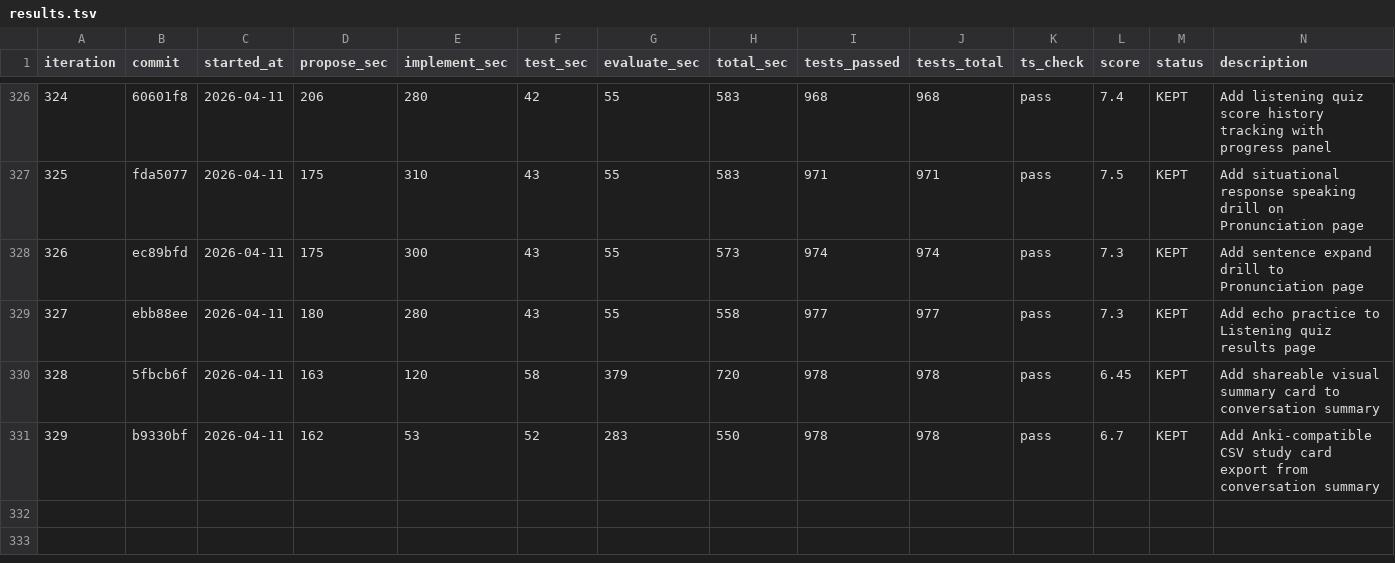
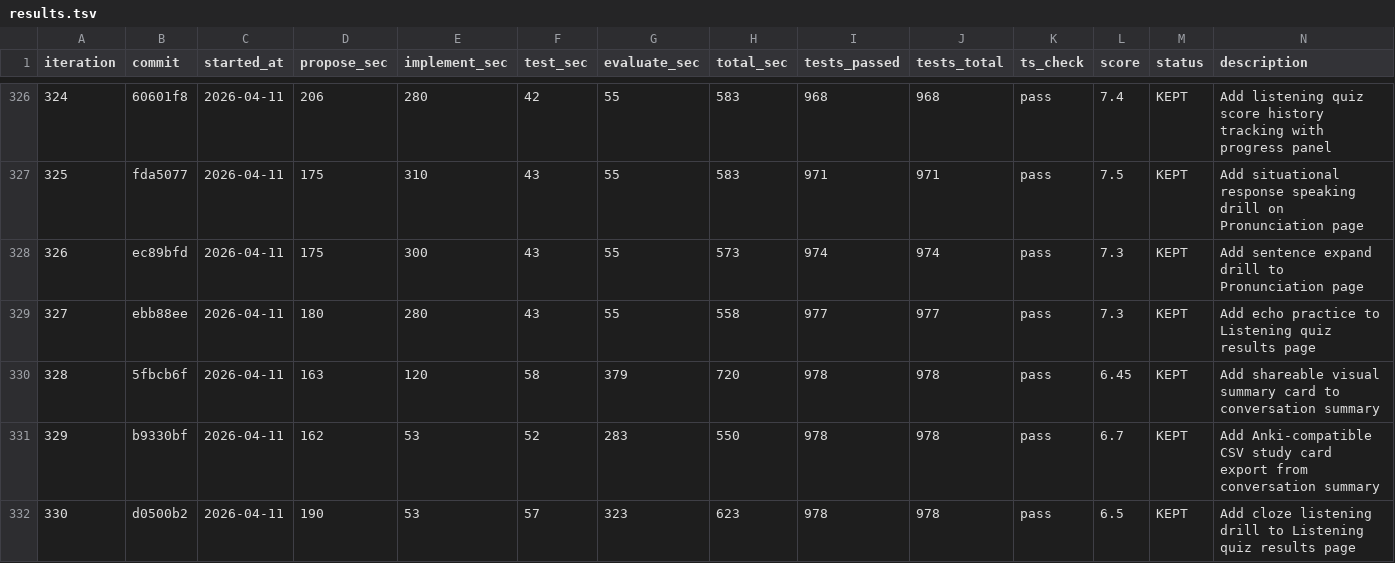
Before and after one commit to shitada/english-app, a TSV file: autoresearch/results.tsv, drawn as a sheet; only a part is shown, gaps mark what is left out; the diff names each change by its address in the sheet, - before the commit and + after, or states it on an @@ line.

Commit message:
autoresearch #331: Add listen-and-summarize speaking drill to Listening quiz results

```diff
--- a/autoresearch/results.tsv
+++ b/autoresearch/results.tsv
+row 332: 330 | d0500b2 | 2026-04-11 | 190 | 53 | 57 | 323 | 623 | 978 | 978 | pass | 6.5 | KEPT | Add cloze listening drill to Listening quiz results page
```
Also changed, not shown: 6 other files.
